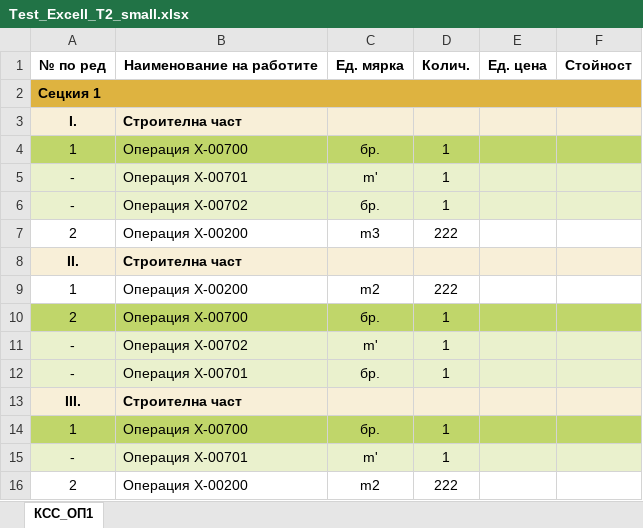
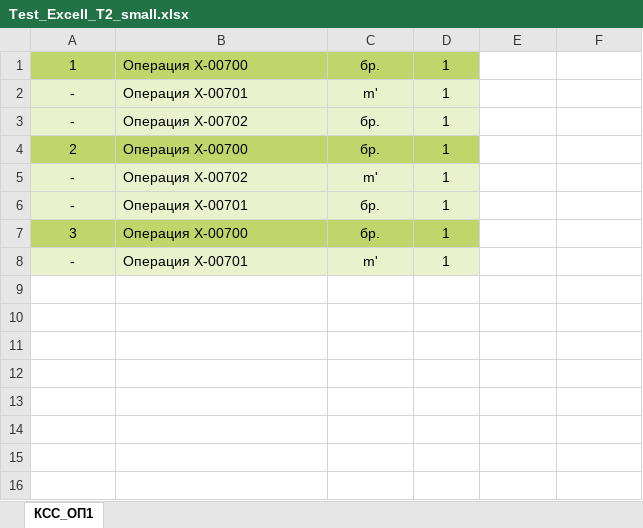
Before and after one commit to nedsana/rexcell, an Excel workbook: Ref_Files/Test_Excell_T2_small.xlsx, sheet КСС_ОП1, drawn as a sheet; values as stored, in another font and other column widths than the file's, no borders; removed rows and columns are numbered as before the commit, all else as after; the diff names each change by its address in the sheet, - before the commit and + after, or states it on an @@ line.

Commit message:
merged-cells: totally simplify test

```diff
--- a/Ref_Files/Test_Excell_T2_small.xlsx (sheet КСС_ОП1)
+++ b/Ref_Files/Test_Excell_T2_small.xlsx (sheet КСС_ОП1)
-row 1: № по ред | Наименование на работите | Ед. мярка | Колич. | Ед. цена | Стойност
-row 2: Сецкия 1
-row 3: I. | Строителна част
-E1:F1 fill: #C0D66A
+E1:F1 fill: none
-E2:F3 fill: #EAF1CD
+E2:F3 fill: none
-row 7: 2 | Операция Х-00200 | m3 | 222
-row 8: II. | Строителна част
-row 9: 1 | Операция Х-00200 | m2 | 222
-E4:F4 fill: #C0D66A
+E4:F4 fill: none
-E5:F6 fill: #EAF1CD
+E5:F6 fill: none
-row 13: III. | Строителна част
-A7: 1
+A7: 3
-E7:F7 fill: #C0D66A
+E7:F7 fill: none
-E8:F8 fill: #EAF1CD
+E8:F8 fill: none
-row 16: 2 | Операция Х-00200 | m2 | 222
```
Also changed, not shown: formulas that keep their value.
